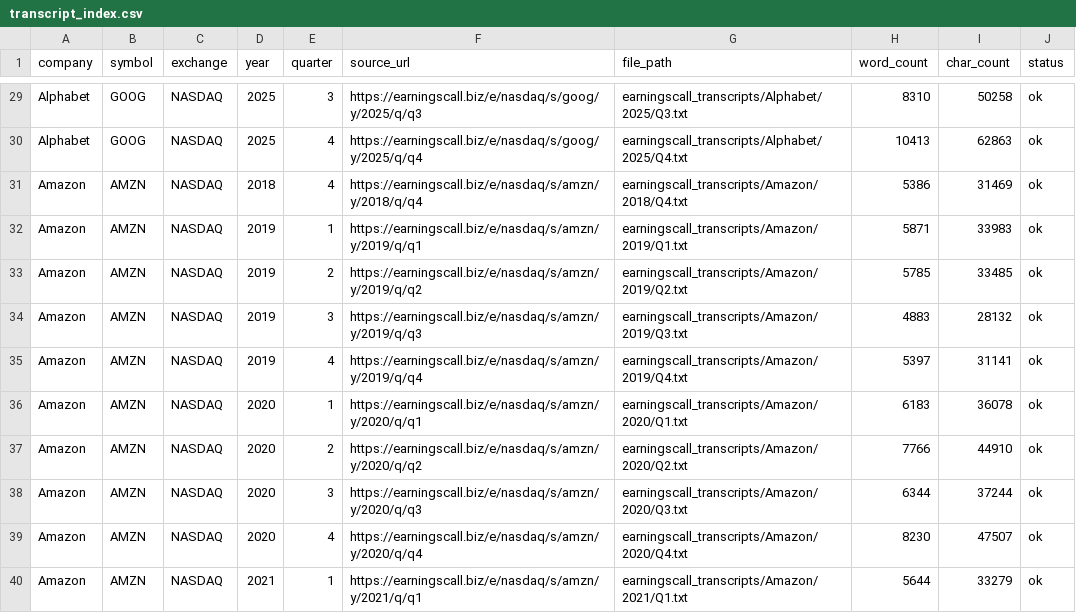
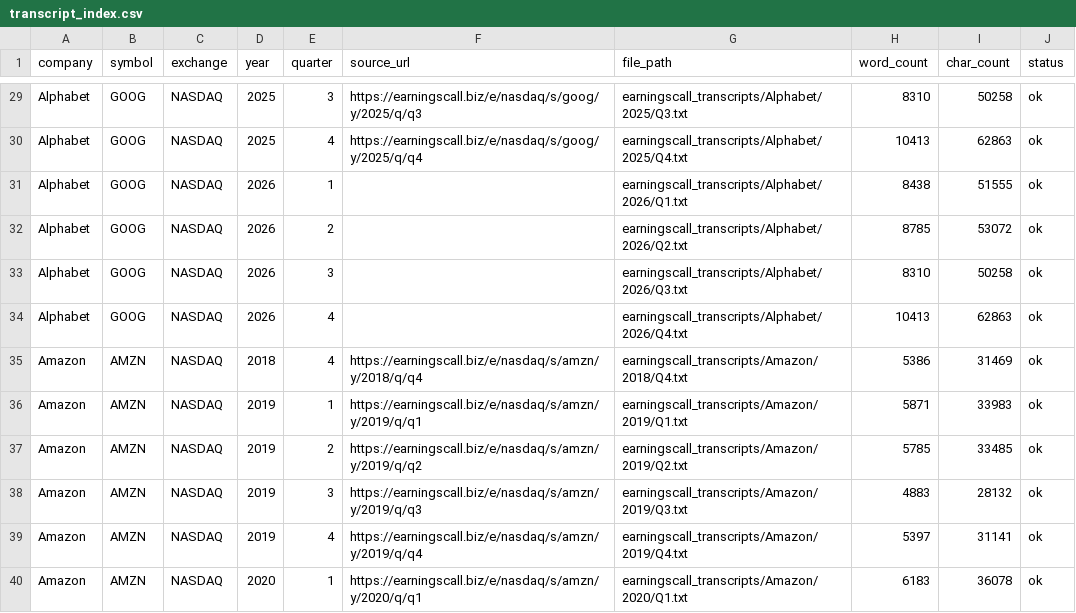
Before and after one commit to sebastianonoziglia-bit/earningscall1, a CSV file: earningscall_transcripts/transcript_index.csv, drawn as a sheet; only a part is shown, gaps mark what is left out; the shorter side is filled out with more unchanged rows; the diff names each change by its address in the sheet, - before the commit and + after, or states it on an @@ line.

```diff
--- a/earningscall_transcripts/transcript_index.csv
+++ b/earningscall_transcripts/transcript_index.csv
+row 31: Alphabet | GOOG | NASDAQ | 2026 | 1 |  | earningscall_transcripts/Alphabet/2026/Q1.txt | 8438 | 51555 | ok
+row 32: Alphabet | GOOG | NASDAQ | 2026 | 2 |  | earningscall_transcripts/Alphabet/2026/Q2.txt | 8785 | 53072 | ok
+row 33: Alphabet | GOOG | NASDAQ | 2026 | 3 |  | earningscall_transcripts/Alphabet/2026/Q3.txt | 8310 | 50258 | ok
+row 34: Alphabet | GOOG | NASDAQ | 2026 | 4 |  | earningscall_transcripts/Alphabet/2026/Q4.txt | 10413 | 62863 | ok
```
Also changed, not shown: earningscall_transcripts/company_summary.csv, 5 other files.
